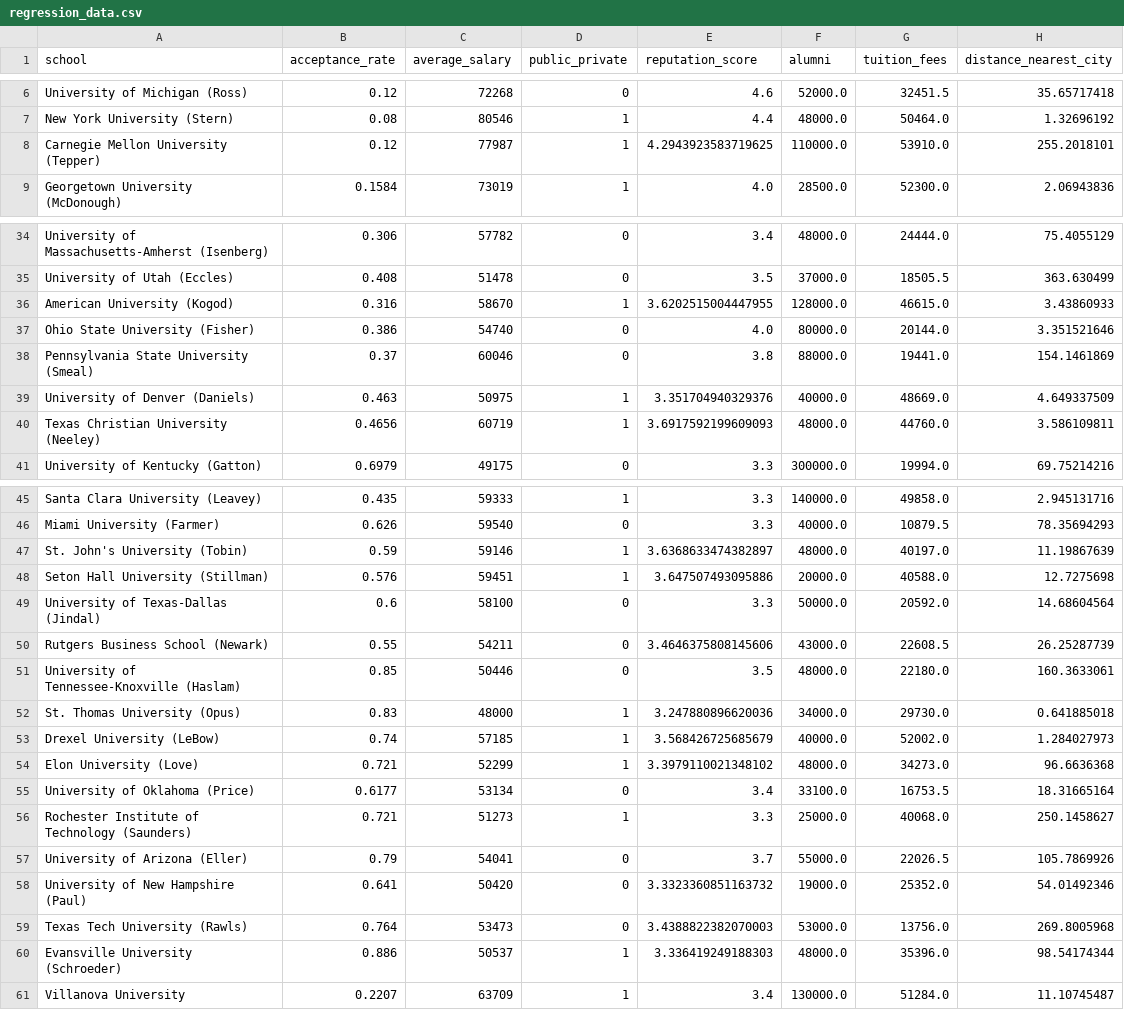
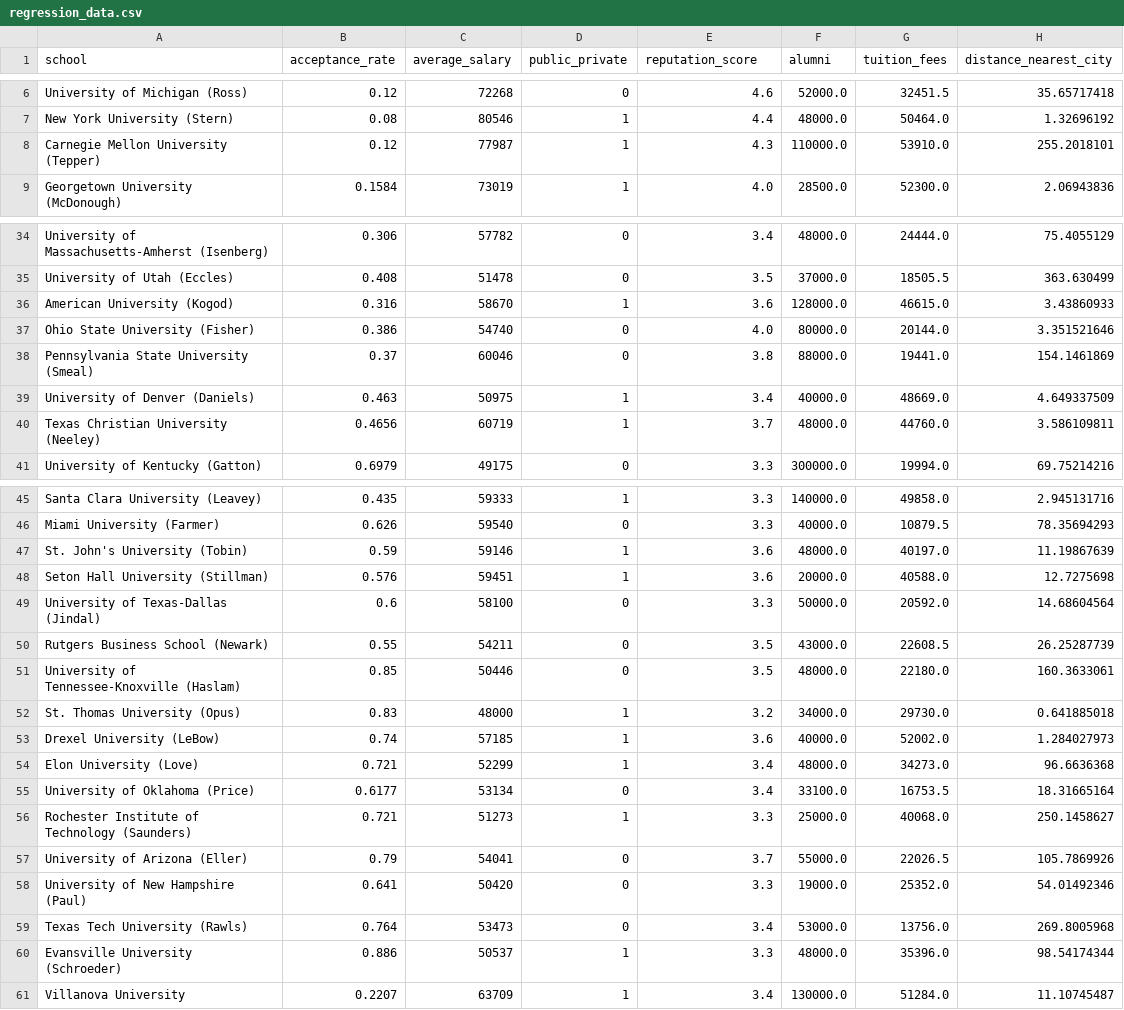
Before and after one commit to MawadaMF/DSO510, a CSV file: Final Model/regression_data.csv, drawn as a sheet; only a part is shown, gaps mark what is left out; the diff covers the shown part only.

```diff
--- a/Final Model/regression_data.csv
+++ b/Final Model/regression_data.csv
@@ -7,3 +7,3 @@ University of Michigan (Ross),0.12,72268,0,4.6,52000.0,32451.5,35.65717418
 New York University (Stern),0.08,80546,1,4.4,48000.0,50464.0,1.32696192
-Carnegie Mellon University (Tepper),0.12,77987,1,4.2943923583719625,110000.0,53910.0,255.2018101
+Carnegie Mellon University (Tepper),0.12,77987,1,4.3,110000.0,53910.0,255.2018101
 Georgetown University (McDonough),0.1584,73019,1,4.0,28500.0,52300.0,2.06943836
@@ -35,7 +35,7 @@ University of Massachusetts-Amherst (Isenberg),0.306,57782,0,3.4,48000.0,24444.0
 University of Utah (Eccles),0.408,51478,0,3.5,37000.0,18505.5,363.630499
-American University (Kogod),0.316,58670,1,3.6202515004447955,128000.0,46615.0,3.43860933
+American University (Kogod),0.316,58670,1,3.6,128000.0,46615.0,3.43860933
 Ohio State University (Fisher),0.386,54740,0,4.0,80000.0,20144.0,3.351521646
 Pennsylvania State University (Smeal),0.37,60046,0,3.8,88000.0,19441.0,154.1461869
-University of Denver (Daniels),0.463,50975,1,3.351704940329376,40000.0,48669.0,4.649337509
-Texas Christian University (Neeley),0.4656,60719,1,3.6917592199609093,48000.0,44760.0,3.586109811
+University of Denver (Daniels),0.463,50975,1,3.4,40000.0,48669.0,4.649337509
+Texas Christian University (Neeley),0.4656,60719,1,3.7,48000.0,44760.0,3.586109811
 University of Kentucky (Gatton),0.6979,49175,0,3.3,300000.0,19994.0,69.75214216
@@ -46,10 +46,10 @@ Santa Clara University (Leavey),0.435,59333,1,3.3,140000.0,49858.0,2.945131716
 Miami University (Farmer),0.626,59540,0,3.3,40000.0,10879.5,78.35694293
-St. John's University (Tobin),0.59,59146,1,3.6368633474382897,48000.0,40197.0,11.19867639
-Seton Hall University (Stillman),0.576,59451,1,3.647507493095886,20000.0,40588.0,12.7275698
+St. John's University (Tobin),0.59,59146,1,3.6,48000.0,40197.0,11.19867639
+Seton Hall University (Stillman),0.576,59451,1,3.6,20000.0,40588.0,12.7275698
 University of Texas-Dallas (Jindal),0.6,58100,0,3.3,50000.0,20592.0,14.68604564
-Rutgers Business School (Newark),0.55,54211,0,3.4646375808145606,43000.0,22608.5,26.25287739
+Rutgers Business School (Newark),0.55,54211,0,3.5,43000.0,22608.5,26.25287739
 University of Tennessee-Knoxville (Haslam),0.85,50446,0,3.5,48000.0,22180.0,160.3633061
-St. Thomas University (Opus),0.83,48000,1,3.247880896620036,34000.0,29730.0,0.641885018
-Drexel University (LeBow),0.74,57185,1,3.568426725685679,40000.0,52002.0,1.284027973
-Elon University (Love),0.721,52299,1,3.3979110021348102,48000.0,34273.0,96.6636368
+St. Thomas University (Opus),0.83,48000,1,3.2,34000.0,29730.0,0.641885018
+Drexel University (LeBow),0.74,57185,1,3.6,40000.0,52002.0,1.284027973
+Elon University (Love),0.721,52299,1,3.4,48000.0,34273.0,96.6636368
 University of Oklahoma (Price),0.6177,53134,0,3.4,33100.0,16753.5,18.31665164
@@ -57,5 +57,5 @@ Rochester Institute of Technology (Saunders),0.721,51273,1,3.3,25000.0,40068.0,2
 University of Arizona (Eller),0.79,54041,0,3.7,55000.0,22026.5,105.7869926
-University of New Hampshire (Paul),0.641,50420,0,3.3323360851163732,19000.0,25352.0,54.01492346
-Texas Tech University (Rawls),0.764,53473,0,3.4388822382070003,53000.0,13756.0,269.8005968
-Evansville University (Schroeder),0.886,50537,1,3.336419249188303,48000.0,35396.0,98.54174344
+University of New Hampshire (Paul),0.641,50420,0,3.3,19000.0,25352.0,54.01492346
+Texas Tech University (Rawls),0.764,53473,0,3.4,53000.0,13756.0,269.8005968
+Evansville University (Schroeder),0.886,50537,1,3.3,48000.0,35396.0,98.54174344
 Villanova University,0.2207,63709,1,3.4,130000.0,51284.0,11.10745487
```
Also changed, not shown: 21 edited cells elsewhere in this file.
